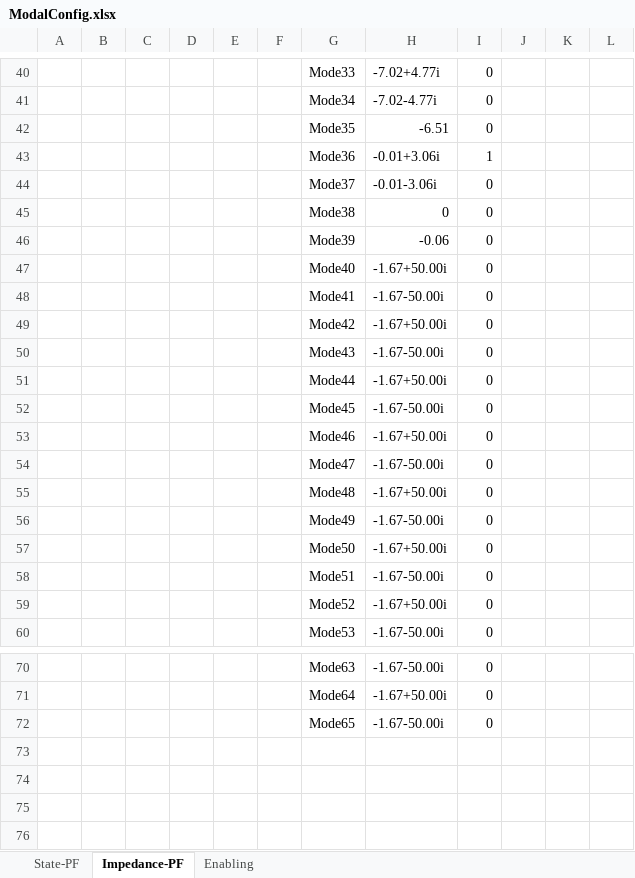
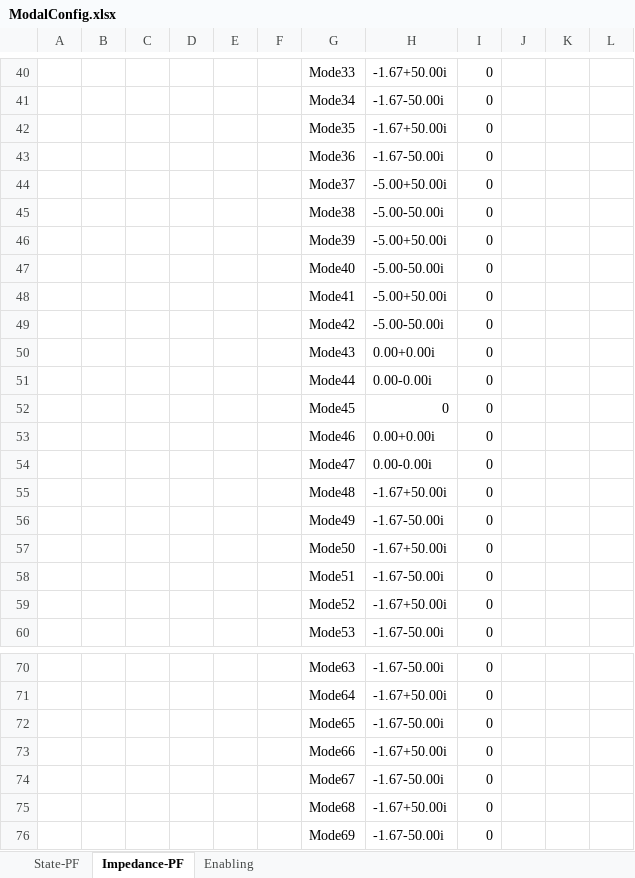
Before and after one commit to Future-Power-Networks/Simplus-Grid-Tool, an Excel workbook: Examples/paper_participation/ModalConfig.xlsx, sheet Impedance-PF, drawn as a sheet; only a part is shown, gaps mark what is left out; values as stored, in another font and other column widths than the file's, no borders; removed rows and columns are numbered as before the commit, all else as after; the diff covers the shown part only; the diff names each change by its address in the sheet, - before the commit and + after, or states it on an @@ line.

```diff
--- a/Examples/paper_participation/ModalConfig.xlsx (sheet Impedance-PF)
+++ b/Examples/paper_participation/ModalConfig.xlsx (sheet Impedance-PF)
-H40: -7.02+4.77i
+H40: -1.67+50.00i
-H41: -7.02-4.77i
+H41: -1.67-50.00i
-H42: -6.51
+H42: -1.67+50.00i
-row 43:  |  |  |  |  |  | Mode36 | -0.01+3.06i | 1
+row 43:  |  |  |  |  |  | Mode36 | -1.67-50.00i | 0
-H44: -0.01-3.06i
+H44: -5.00+50.00i
-H45: 0
+H45: -5.00-50.00i
-H46: -0.06
+H46: -5.00+50.00i
-H47: -1.67+50.00i
+H47: -5.00-50.00i
-H48: -1.67-50.00i
+H48: -5.00+50.00i
-H49: -1.67+50.00i
+H49: -5.00-50.00i
-H50: -1.67-50.00i
+H50: 0.00+0.00i
-H51: -1.67+50.00i
+H51: 0.00-0.00i
-H52: -1.67-50.00i
+H52: 0
-H53: -1.67+50.00i
+H53: 0.00+0.00i
-H54: -1.67-50.00i
+H54: 0.00-0.00i
+row 73:  |  |  |  |  |  | Mode66 | -1.67+50.00i | 0
+row 74:  |  |  |  |  |  | Mode67 | -1.67-50.00i | 0
+row 75:  |  |  |  |  |  | Mode68 | -1.67+50.00i | 0
+row 76:  |  |  |  |  |  | Mode69 | -1.67-50.00i | 0
```
Also changed, not shown: 3 added rows, 3 removed rows and 25 edited cells elsewhere in this sheet, sheet State-PF, 12 other files.
